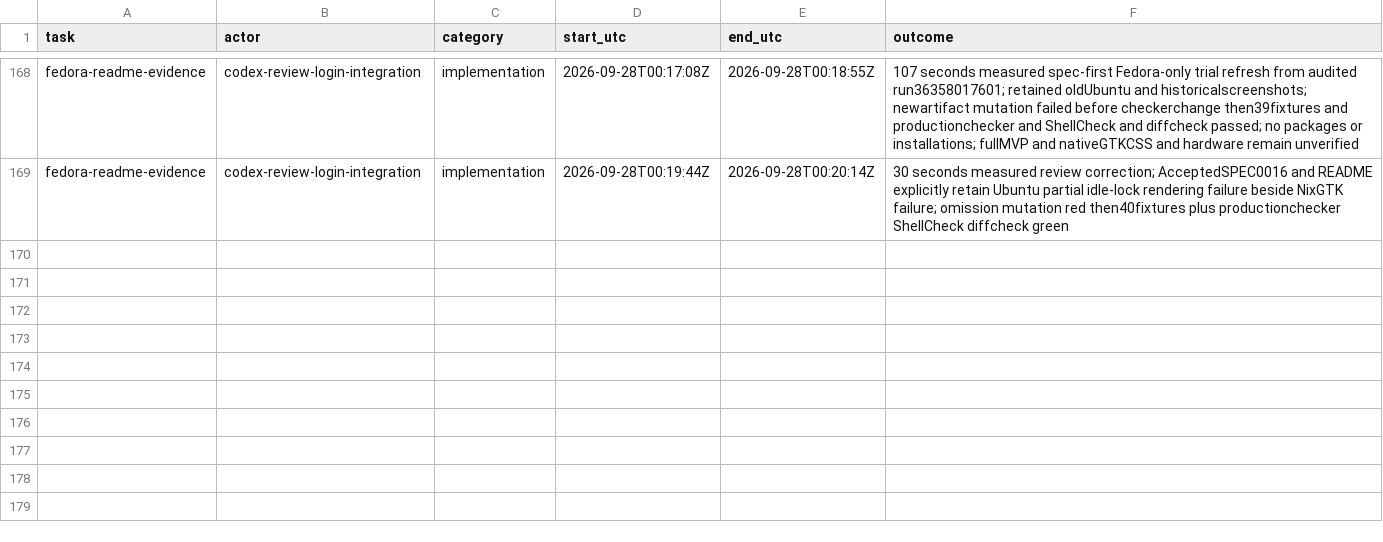
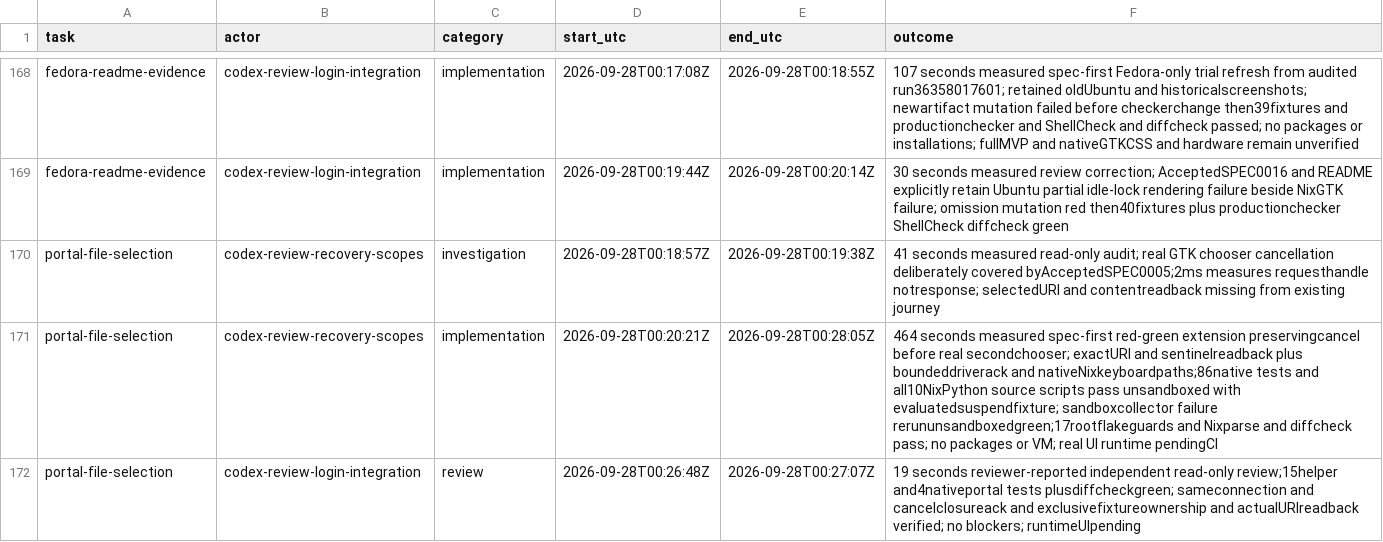
Before and after one commit to Pipeliner/realms-de, a CSV file: docs/task-time.csv, drawn as a sheet; only a part is shown, gaps mark what is left out; the diff names each change by its address in the sheet, - before the commit and + after, or states it on an @@ line.

Commit message:
test(portal): verify real chooser selection and caller file readback

```diff
--- a/docs/task-time.csv
+++ b/docs/task-time.csv
+row 170: portal-file-selection | codex-review-recovery-scopes | investigation | 2026-09-28T00:18:57Z | 2026-09-28T00:19:38Z | 41 seconds measured read-only audit; real GTK chooser cancellation deliberately covered byAcceptedSPEC0005;2ms measures requesthandle notresponse; selectedURI and contentreadback missing from existing journey
+row 171: portal-file-selection | codex-review-recovery-scopes | implementation | 2026-09-28T00:20:21Z | 2026-09-28T00:28:05Z | 464 seconds measured spec-first red-green extension preservingcancel before real secondchooser; exactURI and sentinelreadback plus boundeddriverack and nativeNixkeyboardpaths;86native tests and all10NixPython source scripts pass unsandboxed with evaluatedsuspendfixture; sandboxcollector failure rerununsandboxedgreen;17rootflakeguards and Nixparse and diffcheck pass; no packages or VM; real UI runtime pendingCI
+row 172: portal-file-selection | codex-review-login-integration | review | 2026-09-28T00:26:48Z | 2026-09-28T00:27:07Z | 19 seconds reviewer-reported independent read-only review;15helper and4nativeportal tests plusdiffcheckgreen; sameconnection and cancelclosureack and exclusivefixtureownership and actualURIreadback verified; no blockers; runtimeUIpending
```
Also changed, not shown: 7 other files.
